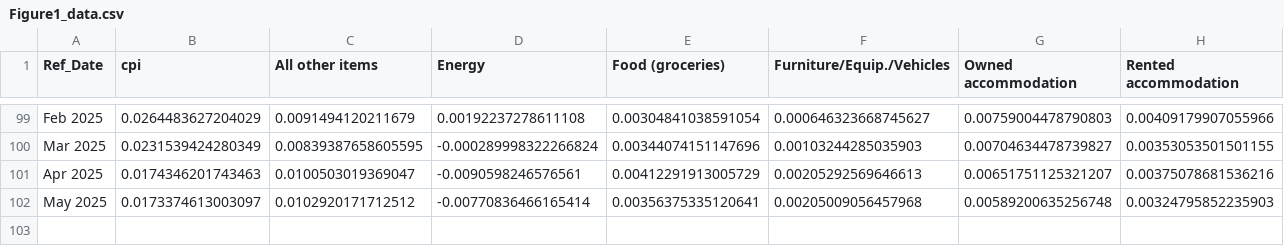
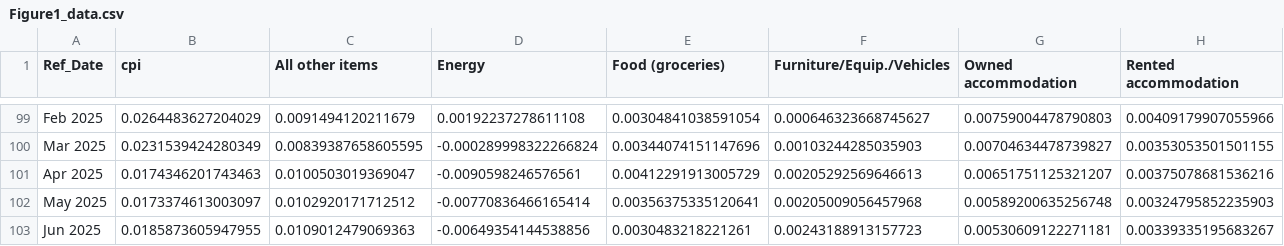
Before and after one commit to trevortombe/inflation, a CSV file: ChenTombeReplication/Figures/Figure1_data.csv, drawn as a sheet; only a part is shown, gaps mark what is left out.

```diff
--- a/ChenTombeReplication/Figures/Figure1_data.csv
+++ b/ChenTombeReplication/Figures/Figure1_data.csv
@@ -102 +102,2 @@ Apr 2025,0.0174346201743463,0.0100503019369047,-0.0090598246576561,0.00412291913
 May 2025,0.0173374613003097,0.0102920171712512,-0.00770836466165414,0.00356375335120641,0.00205009056457968,0.00589200635256748,0.00324795852235903
+Jun 2025,0.0185873605947955,0.0109012479069363,-0.00649354144538856,0.0030483218221261,0.00243188913157723,0.00530609122271181,0.00339335195683267
```
Also changed, not shown: 3 other files.
